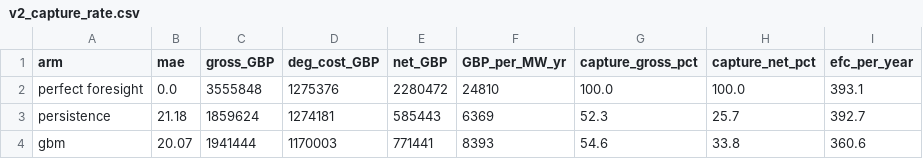
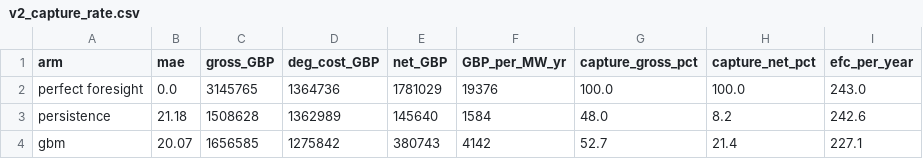
Before and after one commit to ibarapascal/bess-revenue-stack, a CSV file: results/v2_capture_rate.csv, drawn as a sheet.

```diff
--- a/results/v2_capture_rate.csv
+++ b/results/v2_capture_rate.csv
@@ -1,4 +1,4 @@
 arm,mae,gross_GBP,deg_cost_GBP,net_GBP,GBP_per_MW_yr,capture_gross_pct,capture_net_pct,efc_per_year
-perfect foresight,0.0,3555848,1275376,2280472,24810,100.0,100.0,393.1
-persistence,21.18,1859624,1274181,585443,6369,52.3,25.7,392.7
-gbm,20.07,1941444,1170003,771441,8393,54.6,33.8,360.6
+perfect foresight,0.0,3145765,1364736,1781029,19376,100.0,100.0,243.0
+persistence,21.18,1508628,1362989,145640,1584,48.0,8.2,242.6
+gbm,20.07,1656585,1275842,380743,4142,52.7,21.4,227.1
```
Also changed, not shown: results/v0_arbitrage.csv, results/v1_reserve_headroom.csv, 19 other files.
